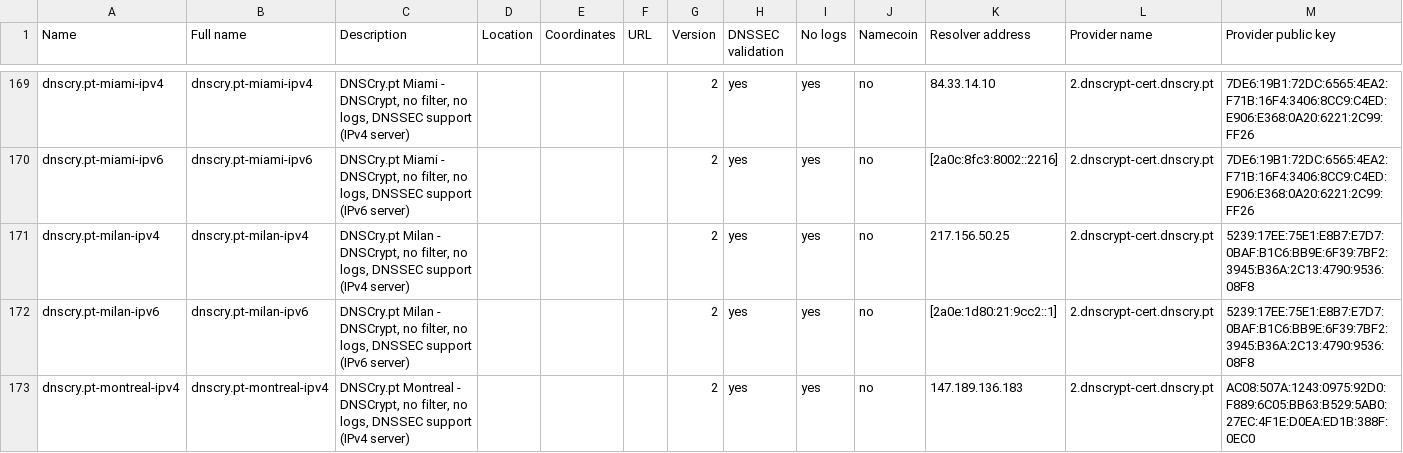
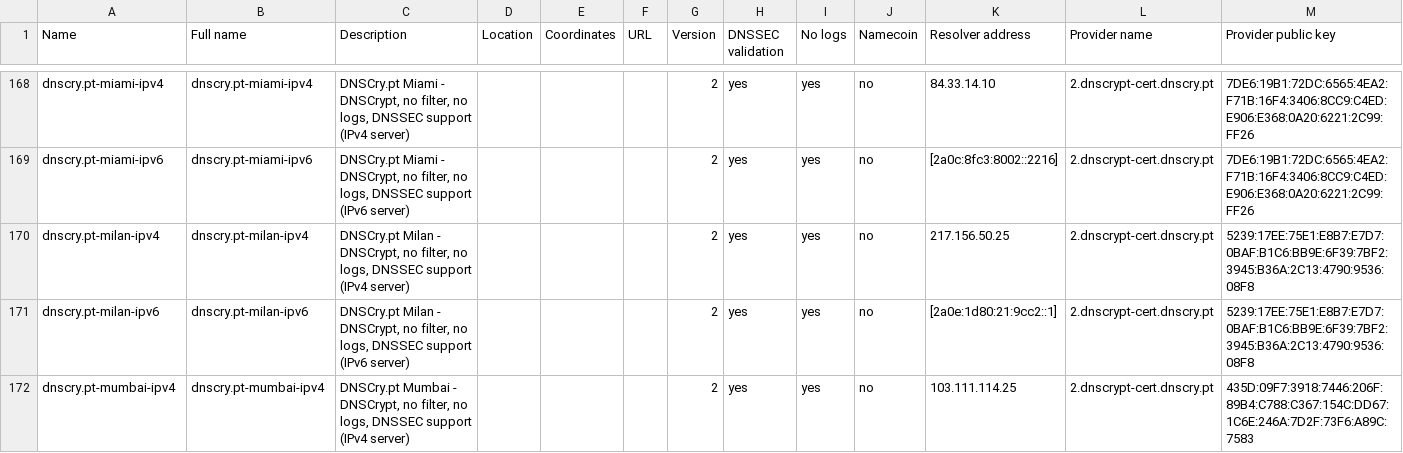
Before and after one commit to DNSCrypt/dnscrypt-resolvers, a CSV file: v1/dnscrypt-resolvers.csv, drawn as a sheet; only a part is shown, gaps mark what is left out; the shorter side is filled out with more unchanged rows; rows hold the shown columns only; the diff covers the shown part only; the diff names each change by its address in the sheet, - before the commit and + after, or states it on an @@ line.

Commit message:
Remove unreachable servers

```diff
--- a/v1/dnscrypt-resolvers.csv
+++ b/v1/dnscrypt-resolvers.csv
-row 173: dnscry.pt-montreal-ipv4 | dnscry.pt-montreal-ipv4 | DNSCry.pt Montreal - DNSCrypt, no filter, no logs, DNSSEC support (IPv4 server) |  |  |  | 2 | yes | yes | no | 147.189.136.183 | 2.dnscrypt-cert.dnscry.pt | AC08:507A:1243:0975:92D0:F889:6C05:BB63:B529:5AB0:27EC:4F1E:D0EA:ED1B:388F:0EC0
```
Also changed, not shown: 4 removed rows elsewhere in this file, 5 other files.
